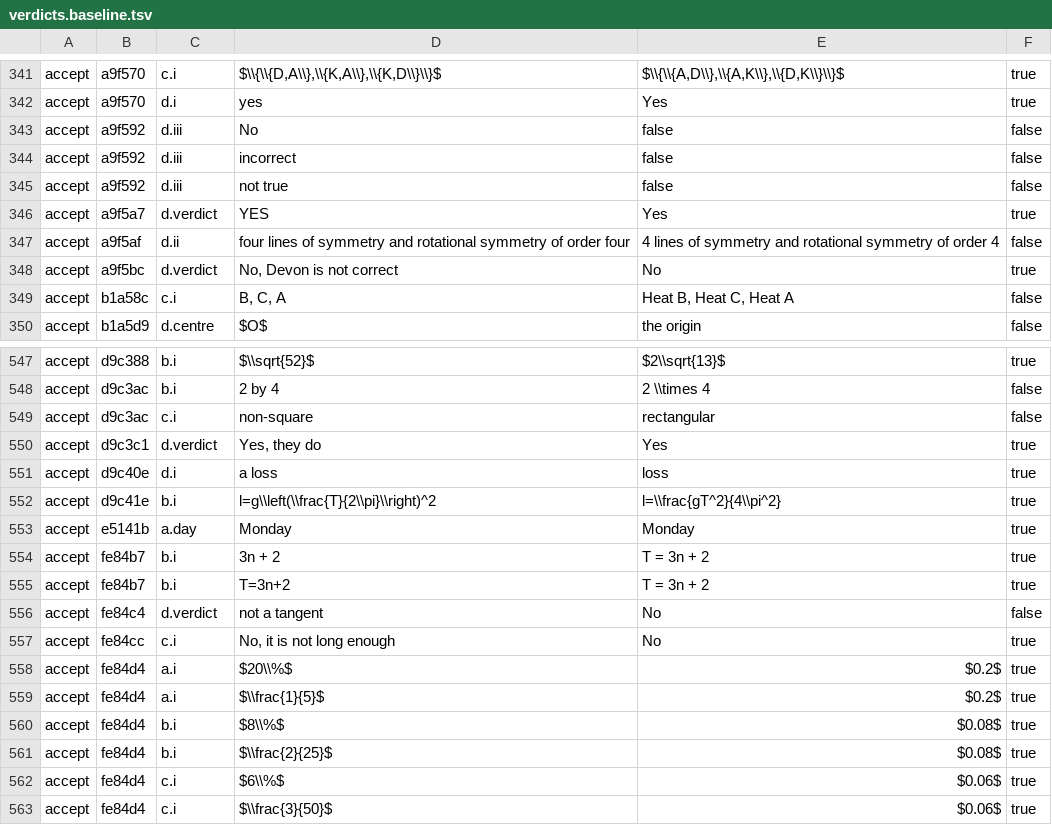
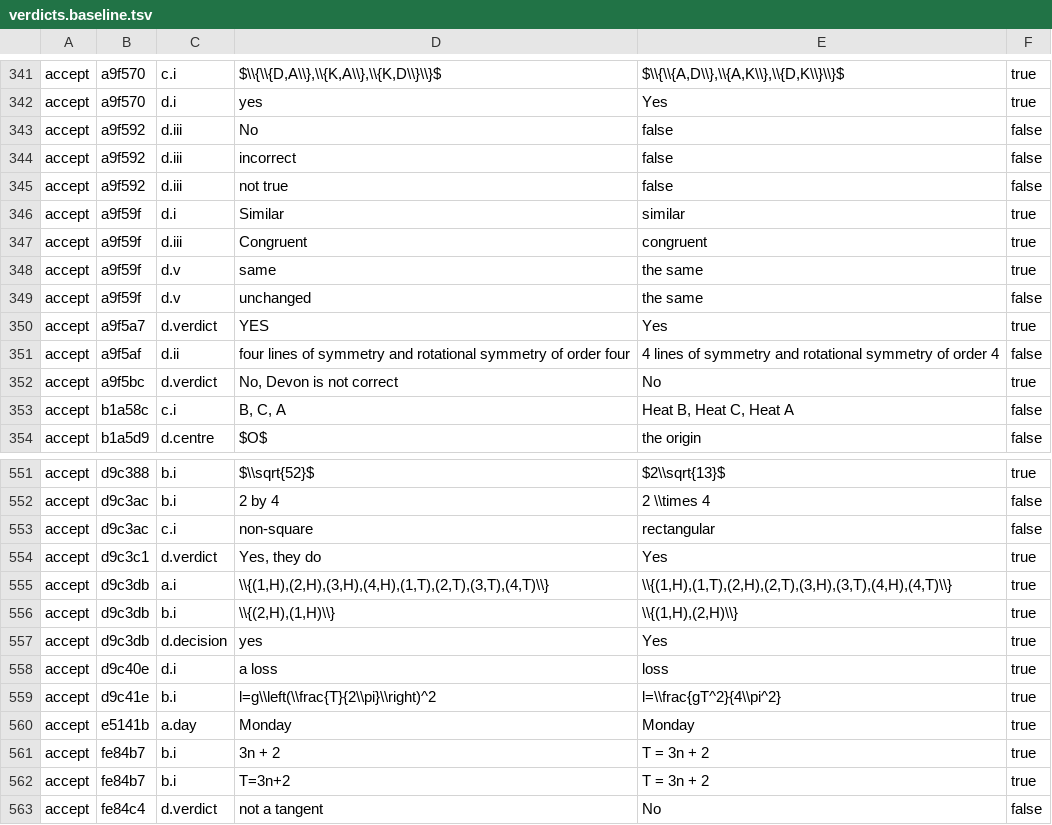
Before and after one commit to anansi-tech/extralesson, a TSV file: scripts/verdicts.baseline.tsv, drawn as a sheet; only a part is shown, gaps mark what is left out; the shorter side is filled out with more unchanged rows; the diff covers the shown part only.

Commit message:
The verdict baseline follows the three questions back into the bank.
3234 comparisons to 3263: d9c3db, a9f59f and b1a594 are approved again, so
their canonicals, accept entries and readings are in the sweep once more.
Every line in the diff is a row appearing; no verdict moved.

```diff
--- a/scripts/verdicts.baseline.tsv
+++ b/scripts/verdicts.baseline.tsv
@@ -345,2 +345,6 @@ accept	a9f592	d.iii	"incorrect"	"false"	false
 accept	a9f592	d.iii	"not true"	"false"	false
+accept	a9f59f	d.i	"Similar"	"similar"	true
+accept	a9f59f	d.iii	"Congruent"	"congruent"	true
+accept	a9f59f	d.v	"same"	"the same"	true
+accept	a9f59f	d.v	"unchanged"	"the same"	false
 accept	a9f5a7	d.verdict	"YES"	"Yes"	true
@@ -550,2 +554,5 @@ accept	d9c3ac	c.i	"non-square"	"rectangular"	false
 accept	d9c3c1	d.verdict	"Yes, they do"	"Yes"	true
+accept	d9c3db	a.i	"\\{(1,H),(2,H),(3,H),(4,H),(1,T),(2,T),(3,T),(4,T)\\}"	"\\{(1,H),(1,T),(2,H),(2,T),(3,H),(3,T),(4,H),(4,T)\\}"	true
+accept	d9c3db	b.i	"\\{(2,H),(1,H)\\}"	"\\{(1,H),(2,H)\\}"	true
+accept	d9c3db	d.decision	"yes"	"Yes"	true
 accept	d9c40e	d.i	"a loss"	"loss"	true
```
Also changed, not shown: 22 added rows elsewhere in this file.
